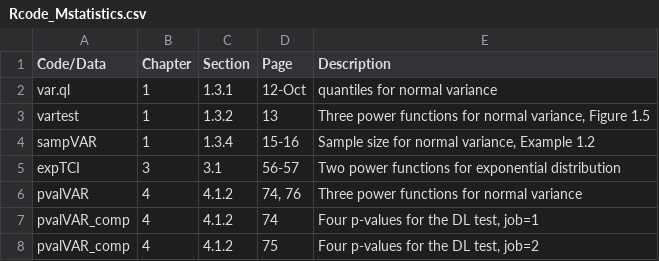
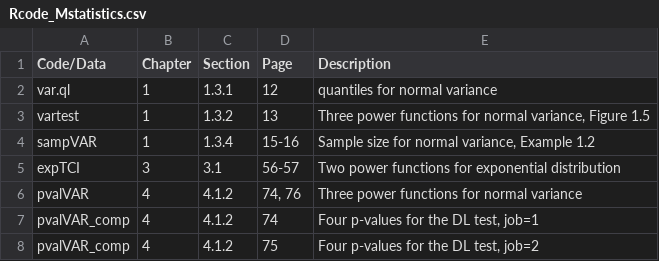
Before and after one commit to eugenedemidenko/mstatistics, a CSV file: Rcode_Mstatistics.csv, drawn as a sheet; only a part is shown.

Commit message:
Update Rcode_Mstatistics.csv

```diff
--- a/Rcode_Mstatistics.csv
+++ b/Rcode_Mstatistics.csv
@@ -1,3 +1,3 @@
 Code/Data,Chapter,Section,Page,Description
-var.ql,1,1.3.1,12-Oct,quantiles for normal variance
+var.ql,1,1.3.1,12,quantiles for normal variance
 vartest,1,1.3.2,13,"Three power functions for normal variance, Figure 1.5"
```
